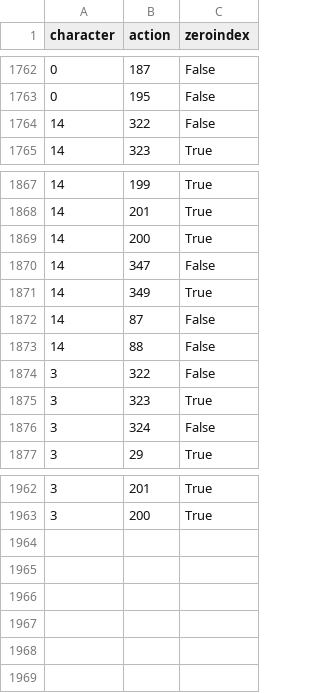
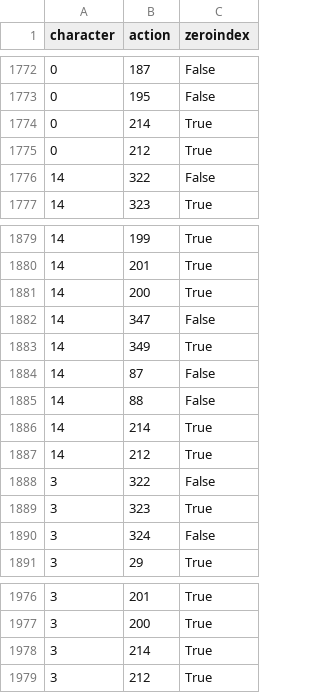
Before and after one commit to altf4/libmelee, a CSV file: melee/actiondata.csv, drawn as a sheet; only a part is shown, gaps mark what is left out; the diff covers the shown part only.

```diff
--- a/melee/actiondata.csv
+++ b/melee/actiondata.csv
@@ -1763,2 +1773,4 @@
 0,195,"False"
+0,214,"True"
+0,212,"True"
 14,322,"False"
@@ -1873,2 +1885,4 @@
 14,88,"False"
+14,214,"True"
+14,212,"True"
 3,322,"False"
@@ -1963 +1977,3 @@
 3,200,"True"
+3,214,"True"
+3,212,"True"
```
Also changed, not shown: 10 added rows elsewhere in this file.
